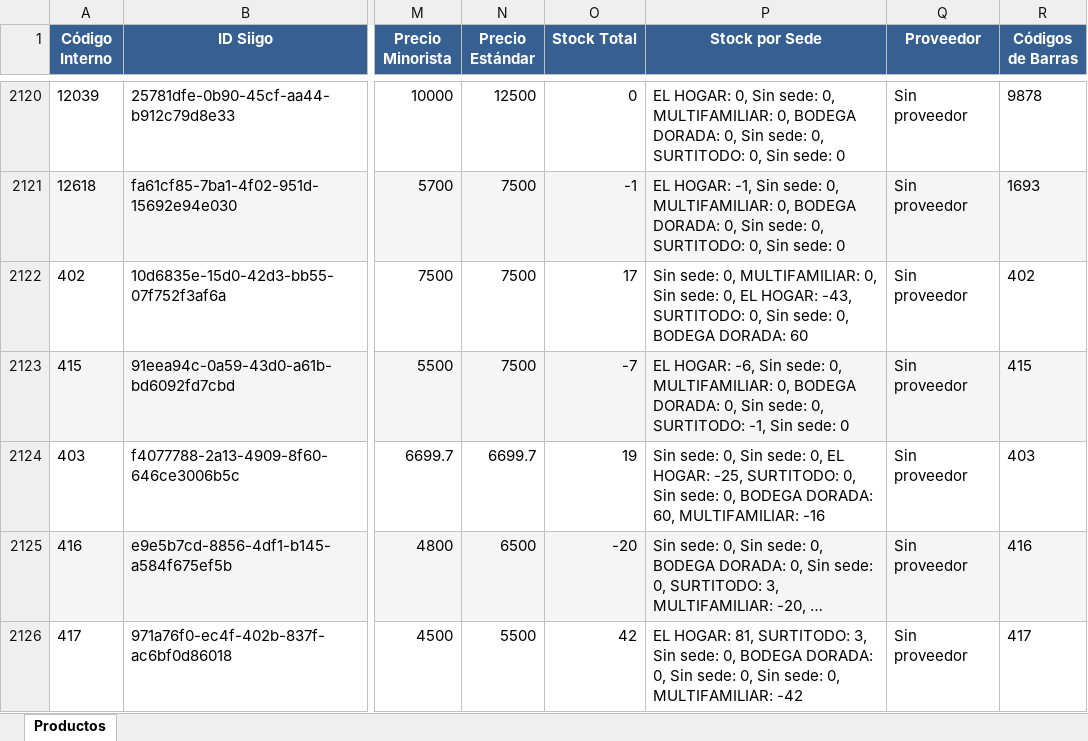
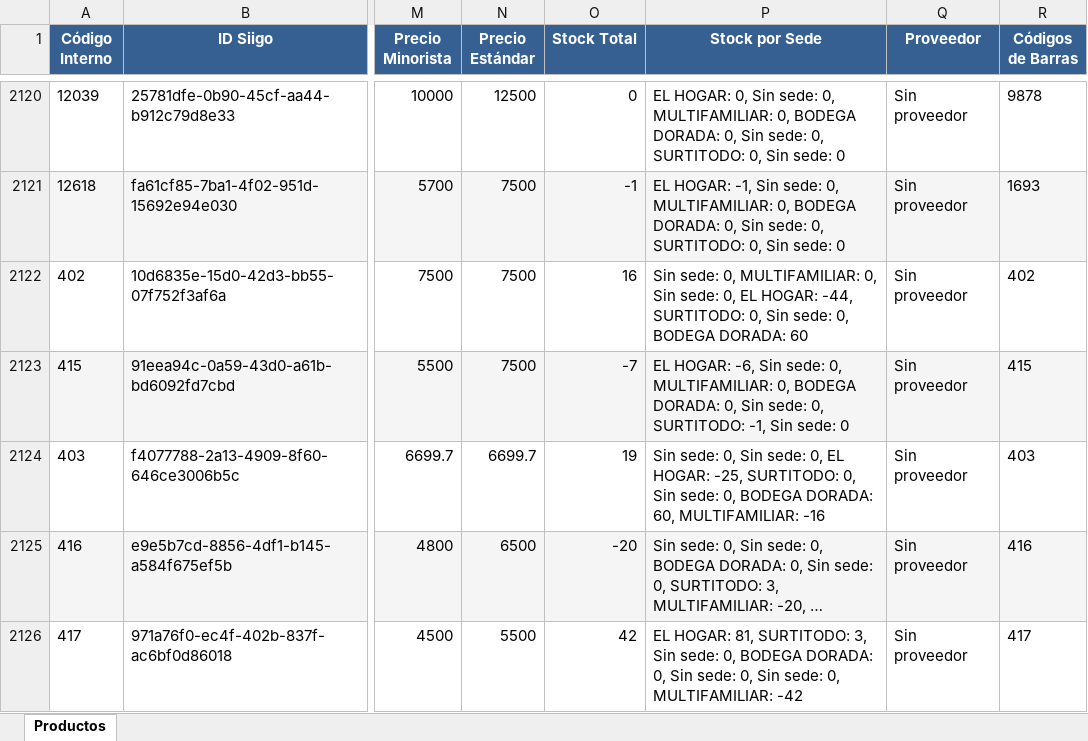
Before and after one commit to averageai/files-source, an Excel workbook: productos_dorada.xlsx, sheet Productos, drawn as a sheet; only a part is shown, gaps mark what is left out; long unchanged cells end in …; values as stored, in another font and other column widths than the file's, no borders; the diff covers the shown part only; the diff names each change by its address in the sheet, - before the commit and + after, or states it on an @@ line.

```diff
--- a/productos_dorada.xlsx (sheet Productos)
+++ b/productos_dorada.xlsx (sheet Productos)
-O2122 (Stock Total): 17
+O2122 (Stock Total): 16
-P2122 (Stock por Sede): …EL HOGAR: -43, SURTITODO: 0,…
+P2122 (Stock por Sede): …EL HOGAR: -44, SURTITODO: 0,…
```
Also changed, not shown: 130 edited cells elsewhere in this sheet, 1 other file.
